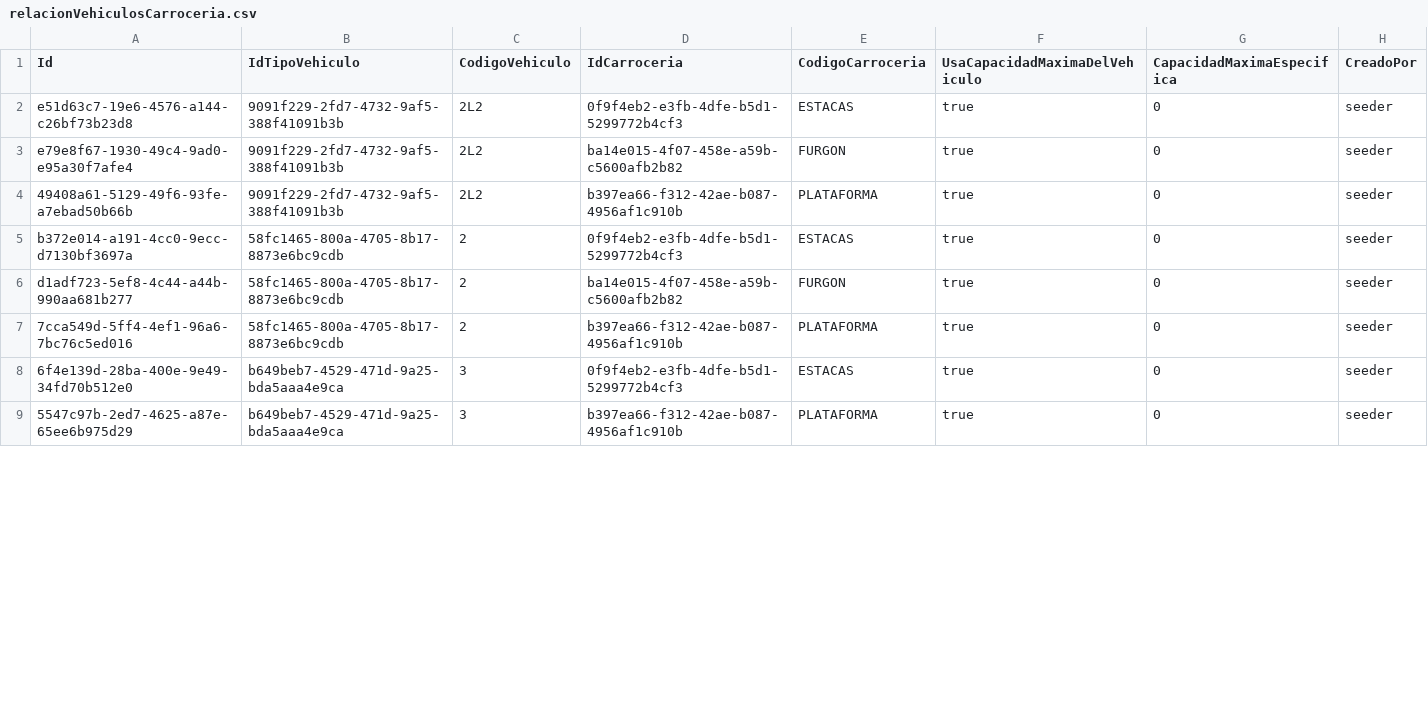
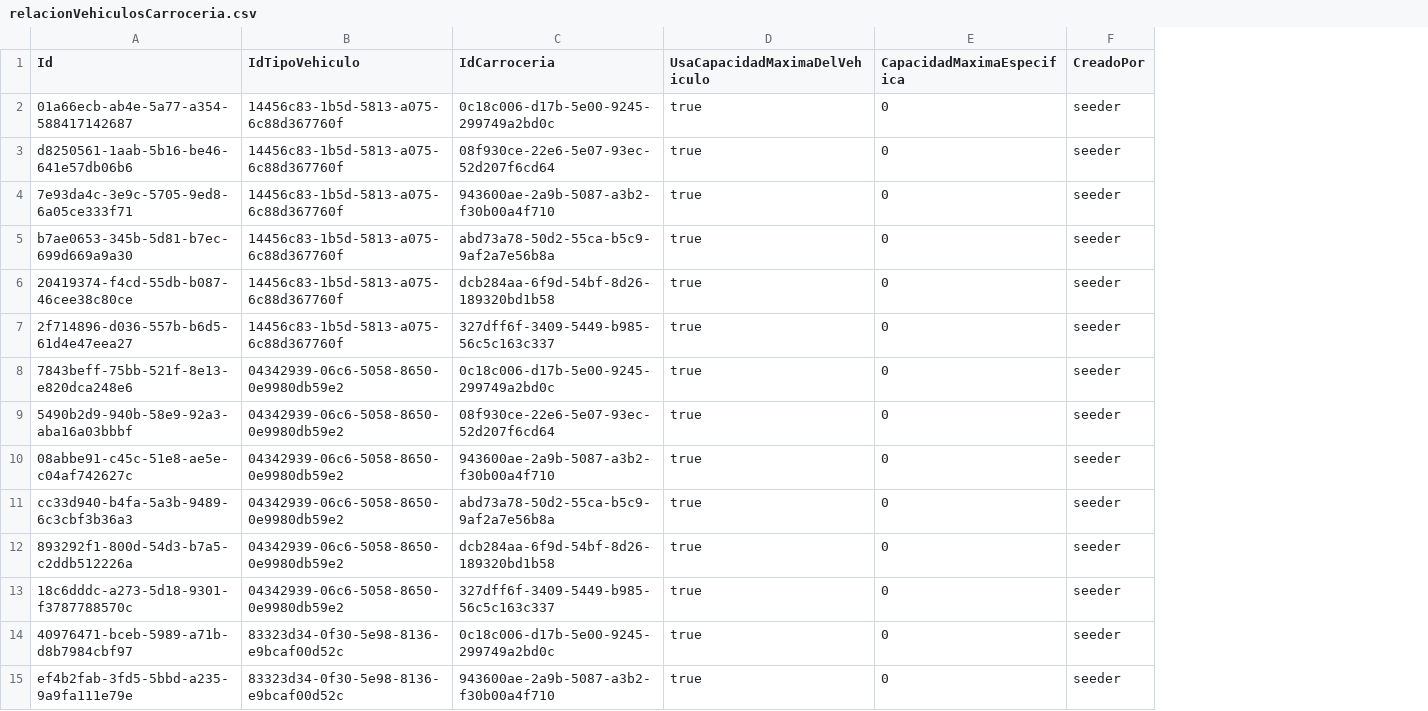
Before and after one commit to InnovacionIA-proyectos/NEXO, a CSV file: cubicador/database/seeder/relacionVehiculosCarroceria.csv, drawn as a sheet; only a part is shown; removed rows and columns are numbered as before the commit, all else as after; the diff covers the shown part only; the diff names each change by its address in the sheet, - before the commit and + after, or states it on an @@ line.

Commit message:
Refactor vehicle seeder data and enhance documentation
- Updated vehiculos.csv to change dimensions from meters to centimeters and adjusted vehicle codes.
- Added NOTA-PARA-BRAN.md to document adjustments and recommendations for the Cubicador roadmap.
- Created legible copies of seeder CSV files for better readability without affecting database loading.
- Introduced legible versions of reglasIncompatibilidad, relacionVehiculosCarroceria, and tiposMercancia CSVs with additional descriptive columns.

```diff
--- a/cubicador/database/seeder/relacionVehiculosCarroceria.csv
+++ b/cubicador/database/seeder/relacionVehiculosCarroceria.csv
-column C (CodigoVehiculo), rows 2-9: 2L2 | 2L2 | 2L2 | 2 | 2 | 2 | 3 | 3
-column E (CodigoCarroceria), rows 2-9: ESTACAS | FURGON | PLATAFORMA | ESTACAS | FURGON | PLATAFORMA | ESTACAS | PLATAFORMA
-A2 (Id): e51d63c7-19e6-4576-a144-c26bf73b23d8
+A2 (Id): 01a66ecb-ab4e-5a77-a354-588417142687
-B2 (IdTipoVehiculo): 9091f229-2fd7-4732-9af5-388f41091b3b
+B2 (IdTipoVehiculo): 14456c83-1b5d-5813-a075-6c88d367760f
-C2 (IdCarroceria): 0f9f4eb2-e3fb-4dfe-b5d1-5299772b4cf3
+C2 (IdCarroceria): 0c18c006-d17b-5e00-9245-299749a2bd0c
+row 3: d8250561-1aab-5b16-be46-641e57db06b6 | 14456c83-1b5d-5813-a075-6c88d367760f | 08f930ce-22e6-5e07-93ec-52d207f6cd64 | true | 0 | seeder
-A4 (Id): e79e8f67-1930-49c4-9ad0-e95a30f7afe4
+A4 (Id): 7e93da4c-3e9c-5705-9ed8-6a05ce333f71
-B4:B5 (IdTipoVehiculo): 9091f229-2fd7-4732-9af5-388f41091b3b
+B4:B5 (IdTipoVehiculo): 14456c83-1b5d-5813-a075-6c88d367760f
-C4 (IdCarroceria): ba14e015-4f07-458e-a59b-c5600afb2b82
+C4 (IdCarroceria): 943600ae-2a9b-5087-a3b2-f30b00a4f710
-A5 (Id): 49408a61-5129-49f6-93fe-a7ebad50b66b
+A5 (Id): b7ae0653-345b-5d81-b7ec-699d669a9a30
-C5 (IdCarroceria): b397ea66-f312-42ae-b087-4956af1c910b
+C5 (IdCarroceria): abd73a78-50d2-55ca-b5c9-9af2a7e56b8a
-A6 (Id): b372e014-a191-4cc0-9ecc-d7130bf3697a
+A6 (Id): 20419374-f4cd-55db-b087-46cee38c80ce
-B6:B7 (IdTipoVehiculo): 58fc1465-800a-4705-8b17-8873e6bc9cdb
+B6:B7 (IdTipoVehiculo): 14456c83-1b5d-5813-a075-6c88d367760f
-C6 (IdCarroceria): 0f9f4eb2-e3fb-4dfe-b5d1-5299772b4cf3
+C6 (IdCarroceria): dcb284aa-6f9d-54bf-8d26-189320bd1b58
-A7 (Id): d1adf723-5ef8-4c44-a44b-990aa681b277
+A7 (Id): 2f714896-d036-557b-b6d5-61d4e47eea27
-C7 (IdCarroceria): ba14e015-4f07-458e-a59b-c5600afb2b82
+C7 (IdCarroceria): 327dff6f-3409-5449-b985-56c5c163c337
+row 8: 7843beff-75bb-521f-8e13-e820dca248e6 | 04342939-06c6-5058-8650-0e9980db59e2 | 0c18c006-d17b-5e00-9245-299749a2bd0c | true | 0 | seeder
+row 9: 5490b2d9-940b-58e9-92a3-aba16a03bbbf | 04342939-06c6-5058-8650-0e9980db59e2 | 08f930ce-22e6-5e07-93ec-52d207f6cd64 | true | 0 | seeder
-A10 (Id): 7cca549d-5ff4-4ef1-96a6-7bc76c5ed016
+A10 (Id): 08abbe91-c45c-51e8-ae5e-c04af742627c
-B10 (IdTipoVehiculo): 58fc1465-800a-4705-8b17-8873e6bc9cdb
+B10 (IdTipoVehiculo): 04342939-06c6-5058-8650-0e9980db59e2
-C10 (IdCarroceria): b397ea66-f312-42ae-b087-4956af1c910b
+C10 (IdCarroceria): 943600ae-2a9b-5087-a3b2-f30b00a4f710
+row 11: cc33d940-b4fa-5a3b-9489-6c3cbf3b36a3 | 04342939-06c6-5058-8650-0e9980db59e2 | abd73a78-50d2-55ca-b5c9-9af2a7e56b8a | true | 0 | seeder
-A12 (Id): 6f4e139d-28ba-400e-9e49-34fd70b512e0
+A12 (Id): 893292f1-800d-54d3-b7a5-c2ddb512226a
-B12 (IdTipoVehiculo): b649beb7-4529-471d-9a25-bda5aaa4e9ca
+B12 (IdTipoVehiculo): 04342939-06c6-5058-8650-0e9980db59e2
-C12 (IdCarroceria): 0f9f4eb2-e3fb-4dfe-b5d1-5299772b4cf3
+C12 (IdCarroceria): dcb284aa-6f9d-54bf-8d26-189320bd1b58
+row 13: 18c6dddc-a273-5d18-9301-f3787788570c | 04342939-06c6-5058-8650-0e9980db59e2 | 327dff6f-3409-5449-b985-56c5c163c337 | true | 0 | seeder
+row 14: 40976471-bceb-5989-a71b-d8b7984cbf97 | 83323d34-0f30-5e98-8136-e9bcaf00d52c | 0c18c006-d17b-5e00-9245-299749a2bd0c | true | 0 | seeder
-A15 (Id): 5547c97b-2ed7-4625-a87e-65ee6b975d29
+A15 (Id): ef4b2fab-3fd5-5bbd-a235-9a9fa111e79e
-B15 (IdTipoVehiculo): b649beb7-4529-471d-9a25-bda5aaa4e9ca
+B15 (IdTipoVehiculo): 83323d34-0f30-5e98-8136-e9bcaf00d52c
-C15 (IdCarroceria): b397ea66-f312-42ae-b087-4956af1c910b
+C15 (IdCarroceria): 943600ae-2a9b-5087-a3b2-f30b00a4f710
```
Also changed, not shown: 6 added rows and 18 edited cells elsewhere in this file, cubicador/database/seeder/categoriaMercancia.csv, cubicador/database/seeder/parametrosMotor.csv, 13 other files.
